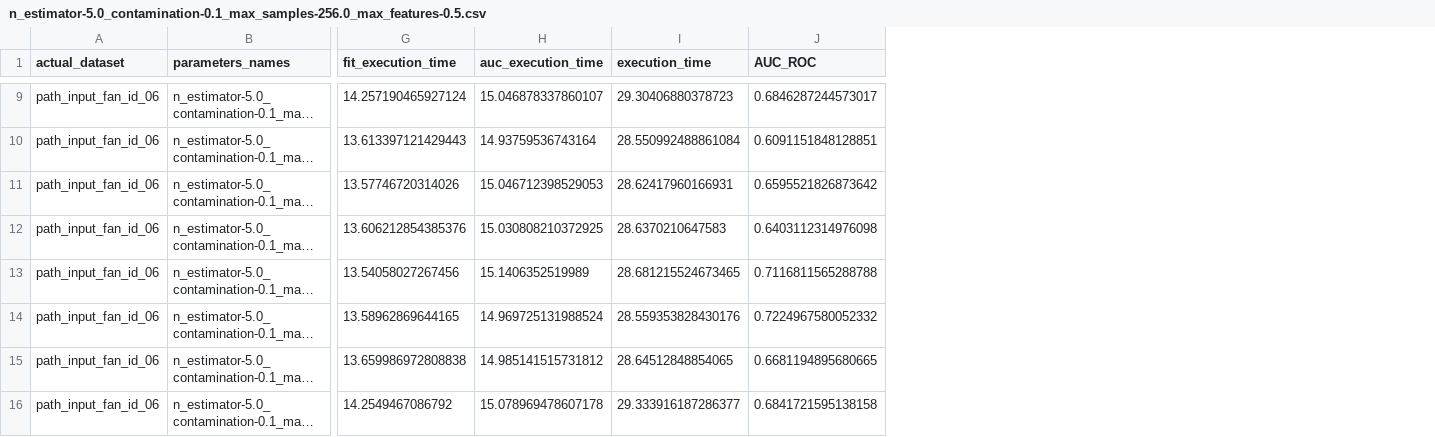
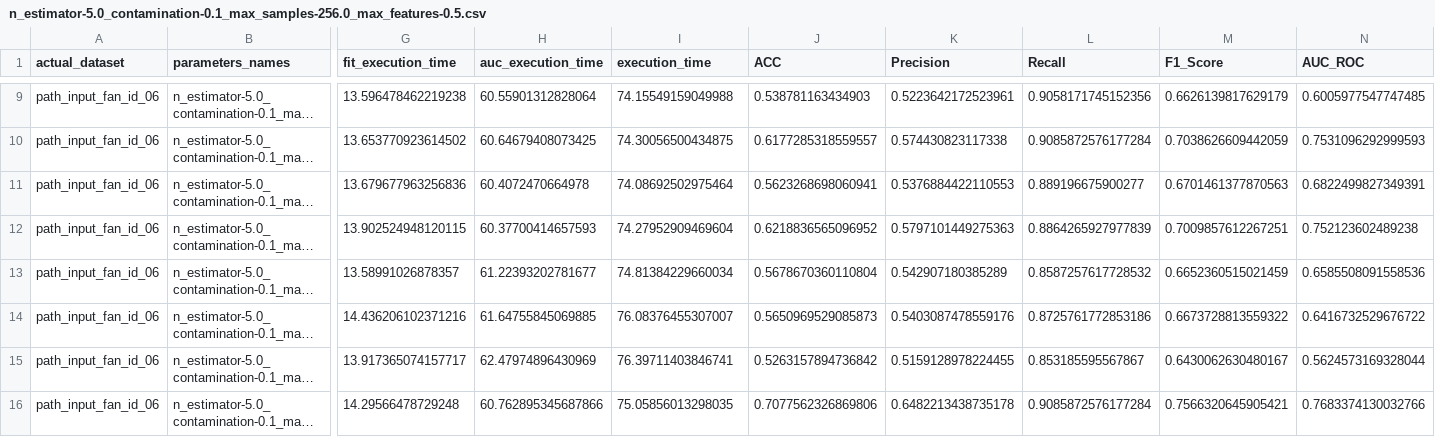
Before and after one commit to jgersonneto/mtsa, a CSV file: experiments_result/MFCC/n_estimator-5.0_contamination-0.1_max_samples-256.0_max_features-0.5.csv, drawn as a sheet; only a part is shown, gaps mark what is left out; long unchanged cells end in …; addresses are those after the commit; the diff covers the shown part only; the diff names each change by its address in the sheet, - before the commit and + after, or states it on an @@ line.

```diff
--- a/experiments_result/MFCC/n_estimator-5.0_contamination-0.1_max_samples-256.0_max_features-0.5.csv
+++ b/experiments_result/MFCC/n_estimator-5.0_contamination-0.1_max_samples-256.0_max_features-0.5.csv
+column J (ACC), rows 9-16: 0.538781163434903 | 0.6177285318559557 | 0.5623268698060941 | 0.6218836565096952 | 0.5678670360110804 | 0.5650969529085873 | 0.5263157894736842 | 0.7077562326869806
+column K (Precision), rows 9-16: 0.5223642172523961 | 0.574430823117338 | 0.5376884422110553 | 0.5797101449275363 | 0.542907180385289 | 0.5403087478559176 | 0.5159128978224455 | 0.6482213438735178
+column L (Recall), rows 9-16: 0.9058171745152356 | 0.9085872576177284 | 0.889196675900277 | 0.8864265927977839 | 0.8587257617728532 | 0.8725761772853186 | 0.853185595567867 | 0.9085872576177284
+column M (F1_Score), rows 9-16: 0.6626139817629179 | 0.7038626609442059 | 0.6701461377870563 | 0.7009857612267251 | 0.6652360515021459 | 0.6673728813559322 | 0.6430062630480167 | 0.7566320645905421
-G9 (fit_execution_time): 14.257190465927124
+G9 (fit_execution_time): 13.596478462219238
-H9 (auc_execution_time): 15.046878337860107
+H9 (auc_execution_time): 60.55901312828064
-I9 (execution_time): 29.30406880378723
+I9 (execution_time): 74.15549159049988
-N9 (AUC_ROC): 0.6846287244573017
+N9 (AUC_ROC): 0.6005977547747485
-G10 (fit_execution_time): 13.613397121429443
+G10 (fit_execution_time): 13.653770923614502
-H10 (auc_execution_time): 14.93759536743164
+H10 (auc_execution_time): 60.64679408073425
-I10 (execution_time): 28.550992488861084
+I10 (execution_time): 74.30056500434875
-N10 (AUC_ROC): 0.6091151848128851
+N10 (AUC_ROC): 0.7531096292999593
-G11 (fit_execution_time): 13.57746720314026
+G11 (fit_execution_time): 13.679677963256836
-H11 (auc_execution_time): 15.046712398529053
+H11 (auc_execution_time): 60.4072470664978
-I11 (execution_time): 28.62417960166931
+I11 (execution_time): 74.08692502975464
-N11 (AUC_ROC): 0.6595521826873642
+N11 (AUC_ROC): 0.6822499827349391
-G12 (fit_execution_time): 13.606212854385376
+G12 (fit_execution_time): 13.902524948120115
-H12 (auc_execution_time): 15.030808210372925
+H12 (auc_execution_time): 60.37700414657593
-I12 (execution_time): 28.6370210647583
+I12 (execution_time): 74.27952909469604
-N12 (AUC_ROC): 0.6403112314976098
+N12 (AUC_ROC): 0.752123602489238
-G13 (fit_execution_time): 13.54058027267456
+G13 (fit_execution_time): 13.58991026878357
-H13 (auc_execution_time): 15.1406352519989
+H13 (auc_execution_time): 61.22393202781677
-I13 (execution_time): 28.681215524673465
+I13 (execution_time): 74.81384229660034
-N13 (AUC_ROC): 0.7116811565288788
+N13 (AUC_ROC): 0.6585508091558536
-G14 (fit_execution_time): 13.58962869644165
+G14 (fit_execution_time): 14.436206102371216
-H14 (auc_execution_time): 14.969725131988524
+H14 (auc_execution_time): 61.64755845069885
-I14 (execution_time): 28.559353828430176
+I14 (execution_time): 76.08376455307007
-N14 (AUC_ROC): 0.7224967580052332
+N14 (AUC_ROC): 0.6416732529676722
-G15 (fit_execution_time): 13.659986972808838
+G15 (fit_execution_time): 13.917365074157717
-H15 (auc_execution_time): 14.985141515731812
+H15 (auc_execution_time): 62.47974896430969
-I15 (execution_time): 28.64512848854065
+I15 (execution_time): 76.39711403846741
-N15 (AUC_ROC): 0.6681194895680665
+N15 (AUC_ROC): 0.5624573169328044
-G16 (fit_execution_time): 14.2549467086792
+G16 (fit_execution_time): 14.29566478729248
-H16 (auc_execution_time): 15.078969478607178
+H16 (auc_execution_time): 60.762895345687866
-I16 (execution_time): 29.333916187286377
+I16 (execution_time): 75.05856013298035
-N16 (AUC_ROC): 0.6841721595138158
+N16 (AUC_ROC): 0.7683374130032766
```
Also changed, not shown: 88 edited cells elsewhere in this file, experiments_result/MFCC/n_estimator-5.0_contamination-0.1_max_samples-128.0_max_features-0.3.csv, experiments_result/MFCC/n_estimator-5.0_contamination-0.1_max_samples-128.0_max_features-1.0.csv, 17 other files.
